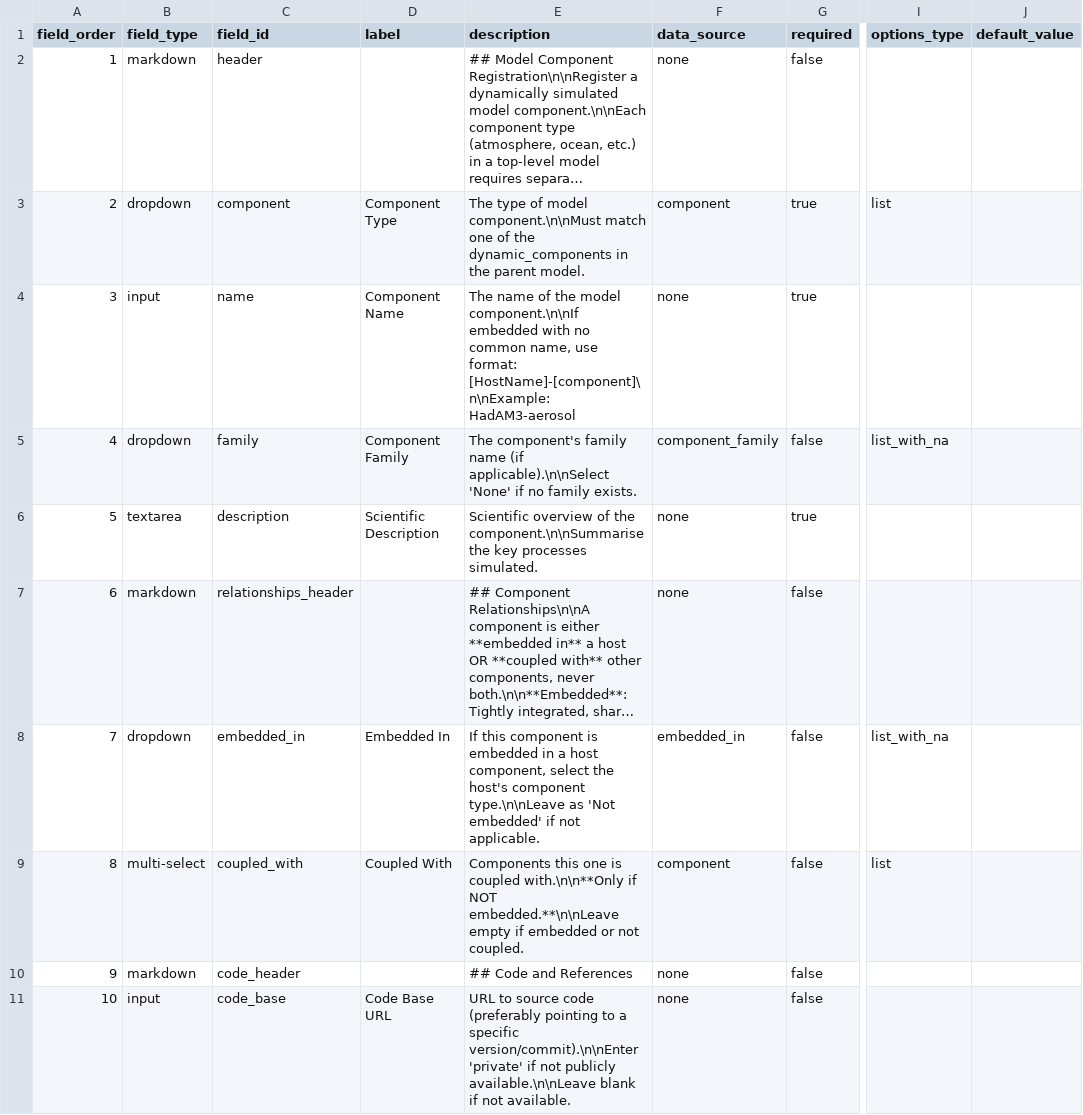
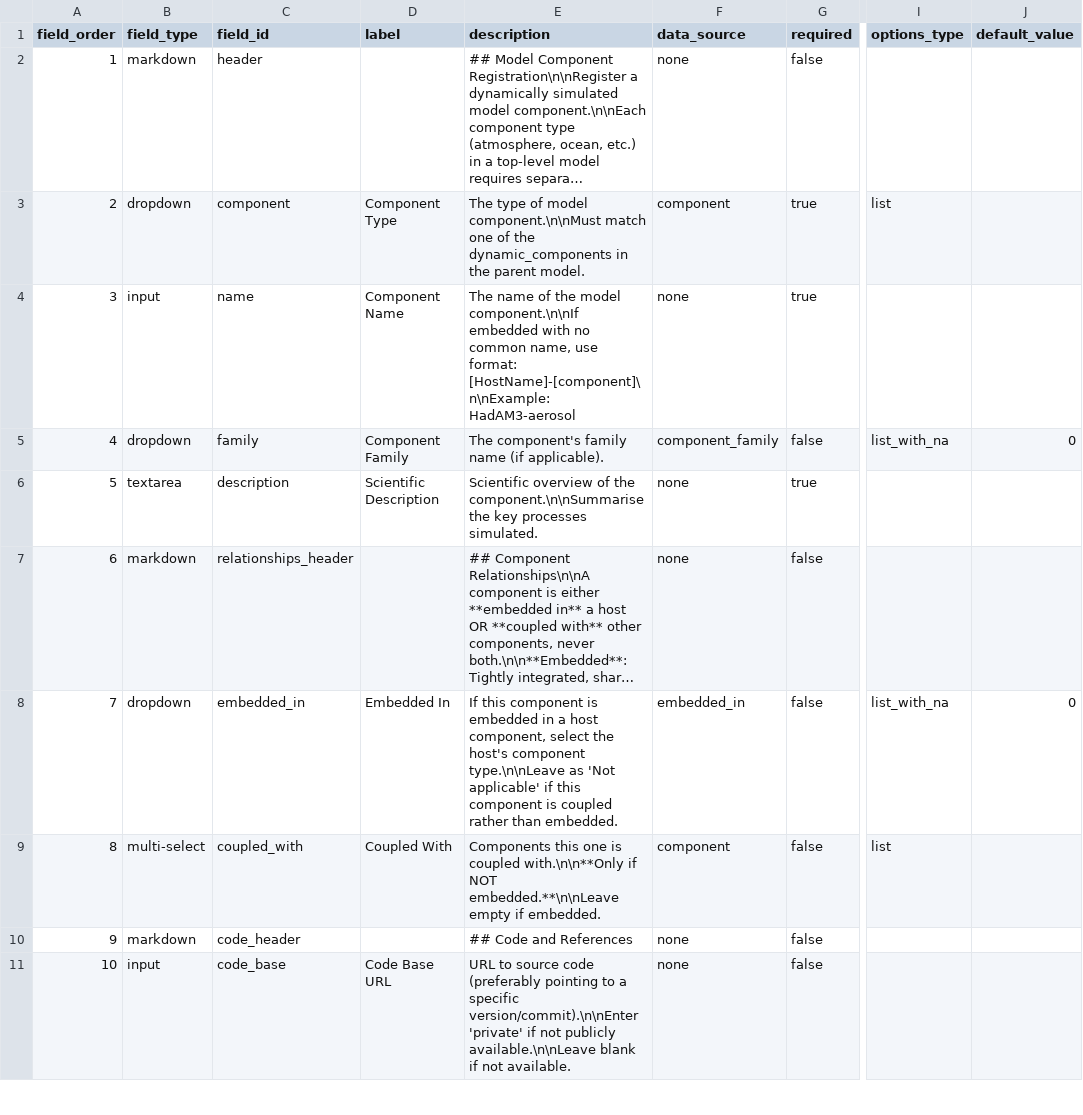
Before and after one commit to WCRP-CMIP/Essential-Model-Documentation, a CSV file: .github/GEN_ISSUE_TEMPLATE/model_component.csv, drawn as a sheet; only a part is shown, gaps mark what is left out; long unchanged cells end in …; the diff names each change by its address in the sheet, - before the commit and + after, or states it on an @@ line.

```diff
--- a/.github/GEN_ISSUE_TEMPLATE/model_component.csv
+++ b/.github/GEN_ISSUE_TEMPLATE/model_component.csv
-E5 (description): …name (if applicable).\n\nSelect 'None' if no family exists.
+E5 (description): …name (if applicable).
-J5 (default_value): (empty)
+J5 (default_value): 0
-E8 (description): …as 'Not embedded' if not applicable.
+E8 (description): …as 'Not applicable' if this component is coupled rather than embedded.
-J8 (default_value): (empty)
+J8 (default_value): 0
-E9 (description): …empty if embedded or not coupled.
+E9 (description): …empty if embedded.
```
Also changed, not shown: .github/GEN_ISSUE_TEMPLATE/horizontal_grid_cells.csv, .github/GEN_ISSUE_TEMPLATE/model.csv, 3 other files.
